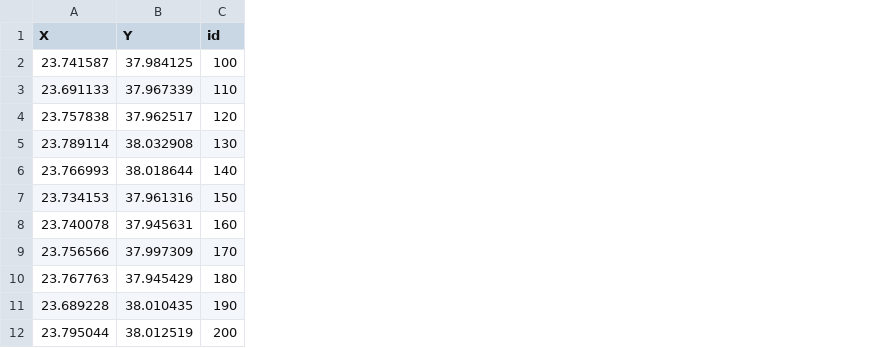
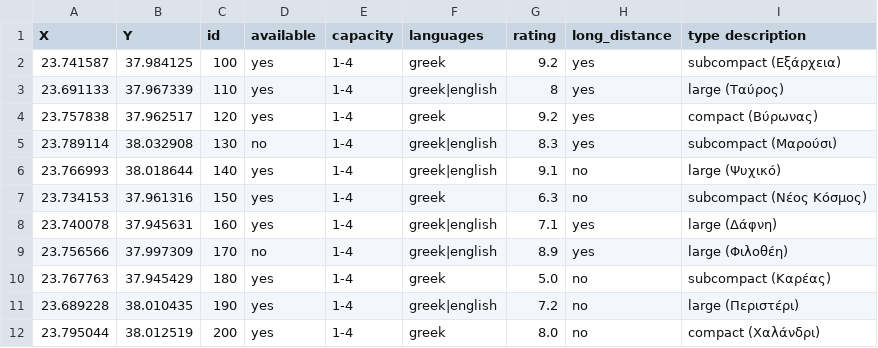
Before and after one commit to gregth/NTUA-AI-Taxibeat-Advanced, a CSV file: data/taxis.csv, drawn as a sheet; the diff names each change by its address in the sheet, - before the commit and + after, or states it on an @@ line.

```diff
--- a/data/taxis.csv
+++ b/data/taxis.csv
+column D (available), rows 2-12: yes | yes | yes | no | yes | yes | yes | no | yes | yes | yes
+column E (capacity), rows 2-12: all 1-4
+column F (languages), rows 2-12: greek | greek|english | greek | greek|english | greek|english | greek | greek|english | greek|english | greek | greek|english | greek
+column G (rating), rows 2-12: 9.2 | 8 | 9.2 | 8.3 | 9.1 | 6.3 | 7.1 | 8.9 | 5.0 | 7.2 | 8.0
+column H (long_distance), rows 2-12: yes | yes | yes | yes | no | no | yes | yes | no | no | no
+column I (type description), rows 2-12: subcompact (Εξάρχεια) | large (Ταύρος) | compact (Βύρωνας) | subcompact (Μαρούσι) | large (Ψυχικό) | subcompact (Νέος Κόσμος) | large (Δάφνη) | large (Φιλοθέη) | subcompact (Καρέας) | large (Περιστέρι) | compact (Χαλάνδρι)
```
Also changed, not shown: 18 other files.
